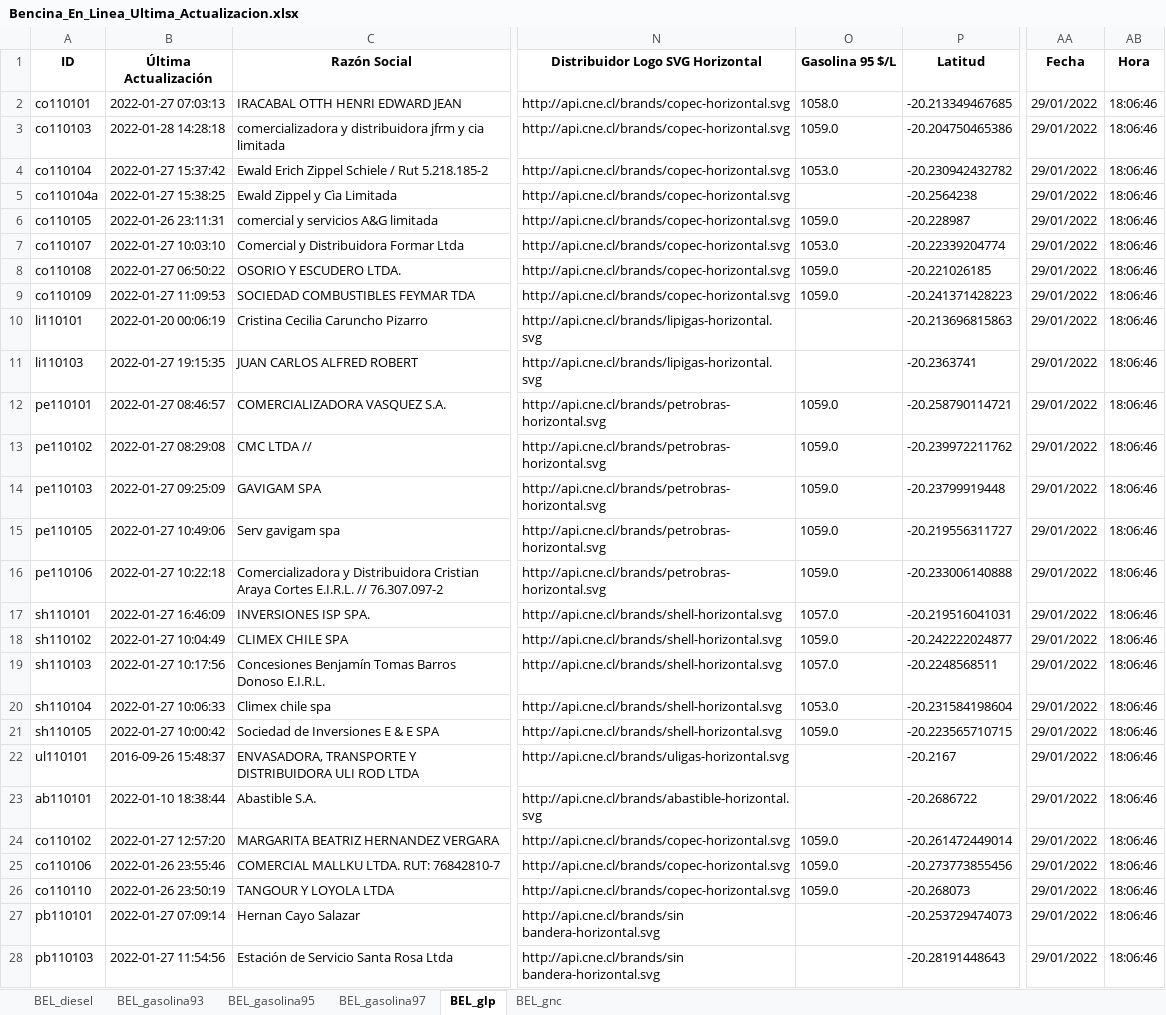
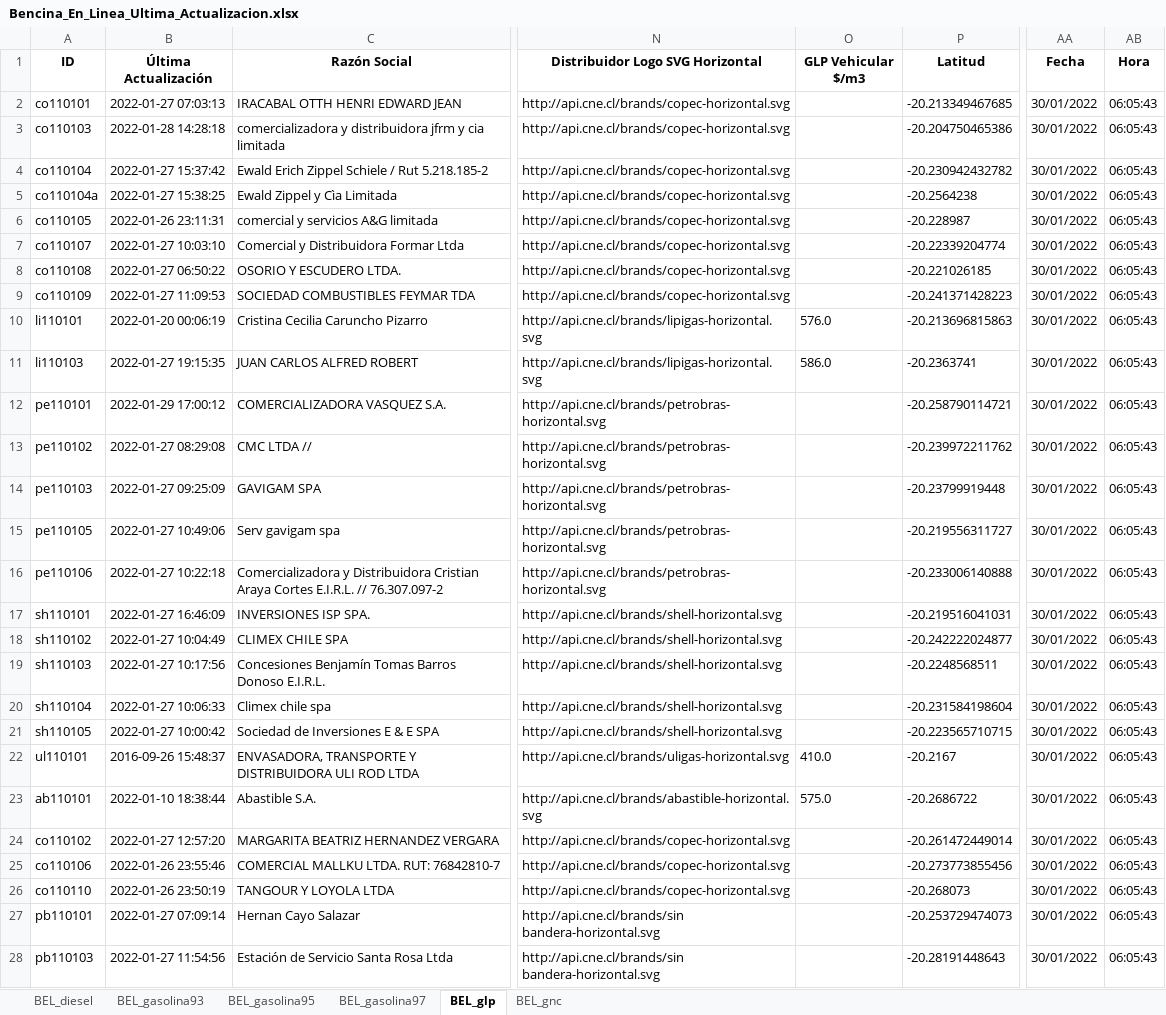
Before and after one commit to Sud-Austral/ENERGIA, an Excel workbook: Bencina_En_Linea_Ultima_Actualizacion.xlsx, sheet BEL_glp, drawn as a sheet; only a part is shown, gaps mark what is left out; values as stored, in another font and other column widths than the file's, no borders; the diff covers the shown part only; the diff names each change by its address in the sheet, - before the commit and + after, or states it on an @@ line.

```diff
--- a/Bencina_En_Linea_Ultima_Actualizacion.xlsx (sheet BEL_glp)
+++ b/Bencina_En_Linea_Ultima_Actualizacion.xlsx (sheet BEL_glp)
-O1: Gasolina 95 $/L
+O1: GLP Vehicular $/m3
-O2 (GLP Vehicular $/m3): 1058.0
+O2 (GLP Vehicular $/m3): (empty)
-AA2:AA28 (Fecha): 29/01/2022
+AA2:AA28 (Fecha): 30/01/2022
-AB2:AB28 (Hora): 18:06:46
+AB2:AB28 (Hora): 06:05:43
-O3 (GLP Vehicular $/m3): 1059.0
+O3 (GLP Vehicular $/m3): (empty)
-O4 (GLP Vehicular $/m3): 1053.0
+O4 (GLP Vehicular $/m3): (empty)
-O6 (GLP Vehicular $/m3): 1059.0
+O6 (GLP Vehicular $/m3): (empty)
-O7 (GLP Vehicular $/m3): 1053.0
+O7 (GLP Vehicular $/m3): (empty)
-O8:O9 (GLP Vehicular $/m3): 1059.0
+O8:O9 (GLP Vehicular $/m3): (empty)
-O10 (GLP Vehicular $/m3): (empty)
+O10 (GLP Vehicular $/m3): 576.0
-O11 (GLP Vehicular $/m3): (empty)
+O11 (GLP Vehicular $/m3): 586.0
-B12 (Última Actualización): 2022-01-27 08:46:57
+B12 (Última Actualización): 2022-01-29 17:00:12
-O12:O16 (GLP Vehicular $/m3): 1059.0
+O12:O16 (GLP Vehicular $/m3): (empty)
-O17 (GLP Vehicular $/m3): 1057.0
+O17 (GLP Vehicular $/m3): (empty)
-O18 (GLP Vehicular $/m3): 1059.0
+O18 (GLP Vehicular $/m3): (empty)
-O19 (GLP Vehicular $/m3): 1057.0
+O19 (GLP Vehicular $/m3): (empty)
-O20 (GLP Vehicular $/m3): 1053.0
+O20 (GLP Vehicular $/m3): (empty)
-O21 (GLP Vehicular $/m3): 1059.0
+O21 (GLP Vehicular $/m3): (empty)
-O22 (GLP Vehicular $/m3): (empty)
+O22 (GLP Vehicular $/m3): 410.0
-O23 (GLP Vehicular $/m3): (empty)
+O23 (GLP Vehicular $/m3): 575.0
-O24:O26 (GLP Vehicular $/m3): 1059.0
+O24:O26 (GLP Vehicular $/m3): (empty)
```
Also changed, not shown: 66 edited cells elsewhere in this sheet, sheet BEL_gnc, sheet BEL_gasolina95, sheet BEL_gasolina97, sheet BEL_diesel, sheet BEL_gasolina93.
